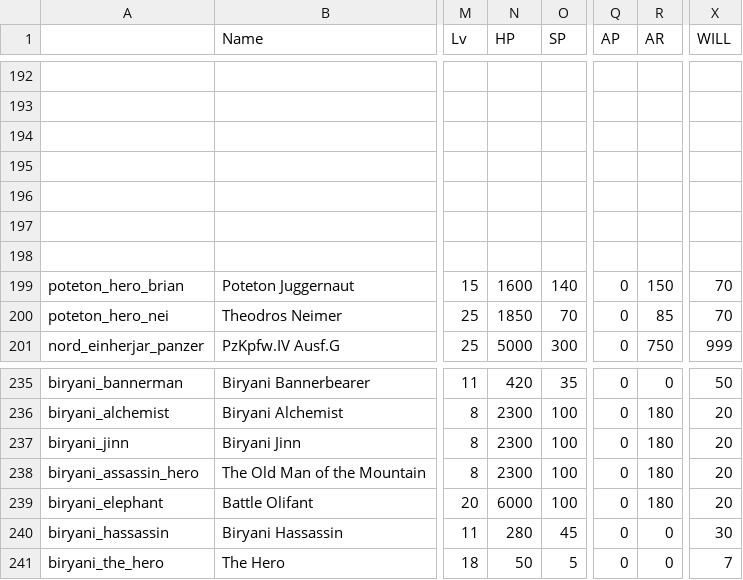
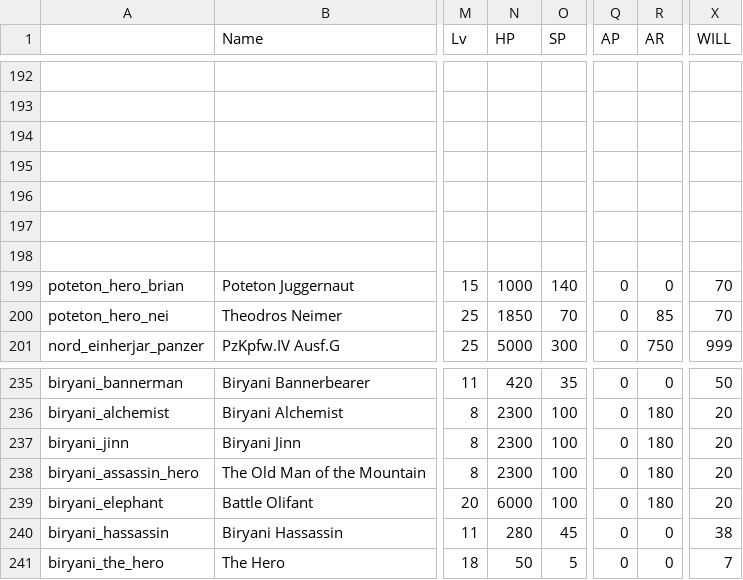
Before and after one commit to TokyoHuskarl/DIS_Legacy_core, a CSV file: source/Modules/Legacy/Data/data_minions.csv, drawn as a sheet; only a part is shown, gaps mark what is left out; the diff names each change by its address in the sheet, - before the commit and + after, or states it on an @@ line.

```diff
--- a/source/Modules/Legacy/Data/data_minions.csv
+++ b/source/Modules/Legacy/Data/data_minions.csv
-N199 (HP): 1600
+N199 (HP): 1000
-R199 (AR): 150
+R199 (AR): 0
-X240 (WILL): 30
+X240 (WILL): 38
```
Also changed, not shown: source/Maps/Legacy_Endu_Arena/map_faction_party_template_8.csv, source/Modules/Legacy/Data/data_weapons.csv, 7 other files.
